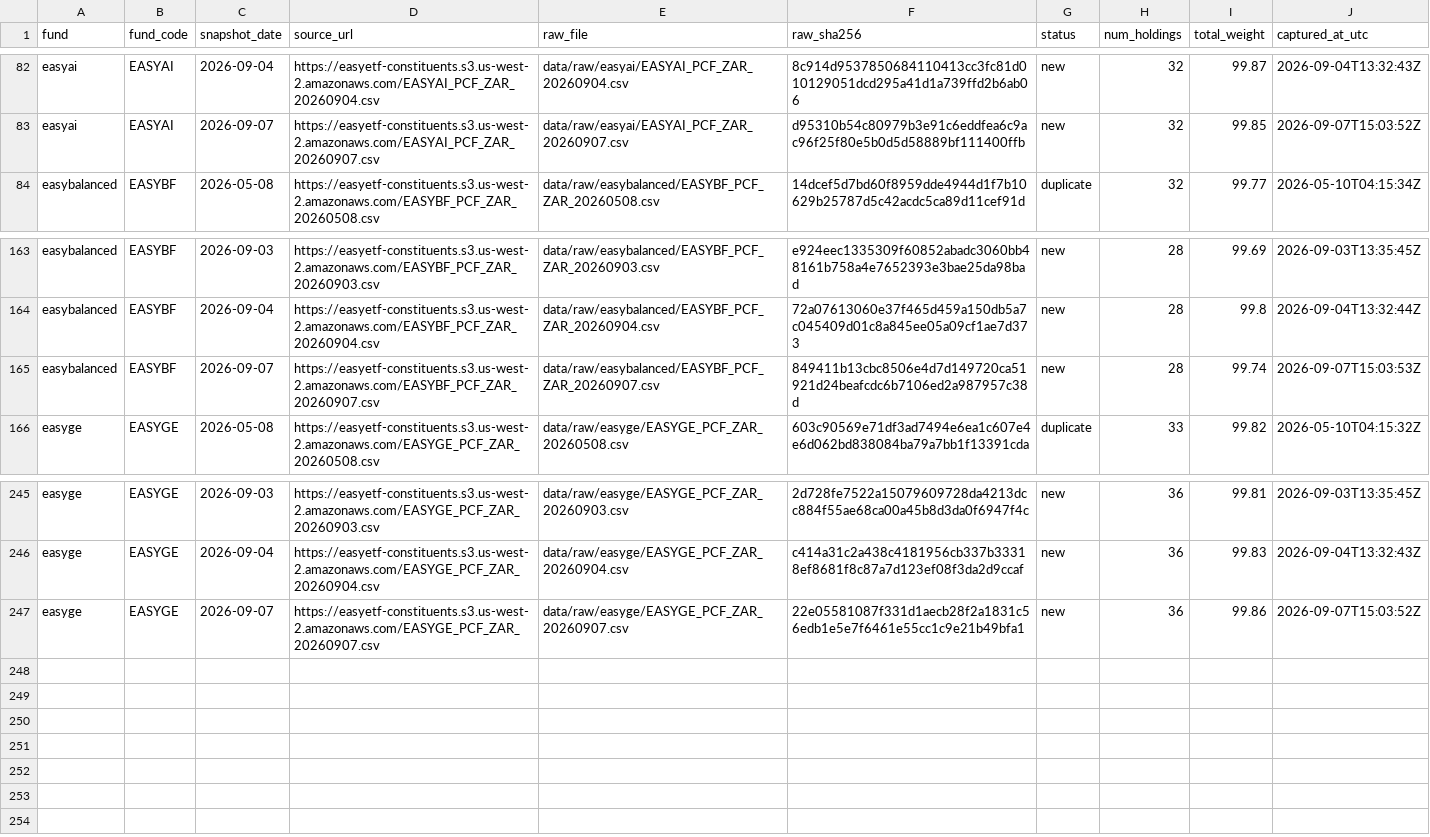
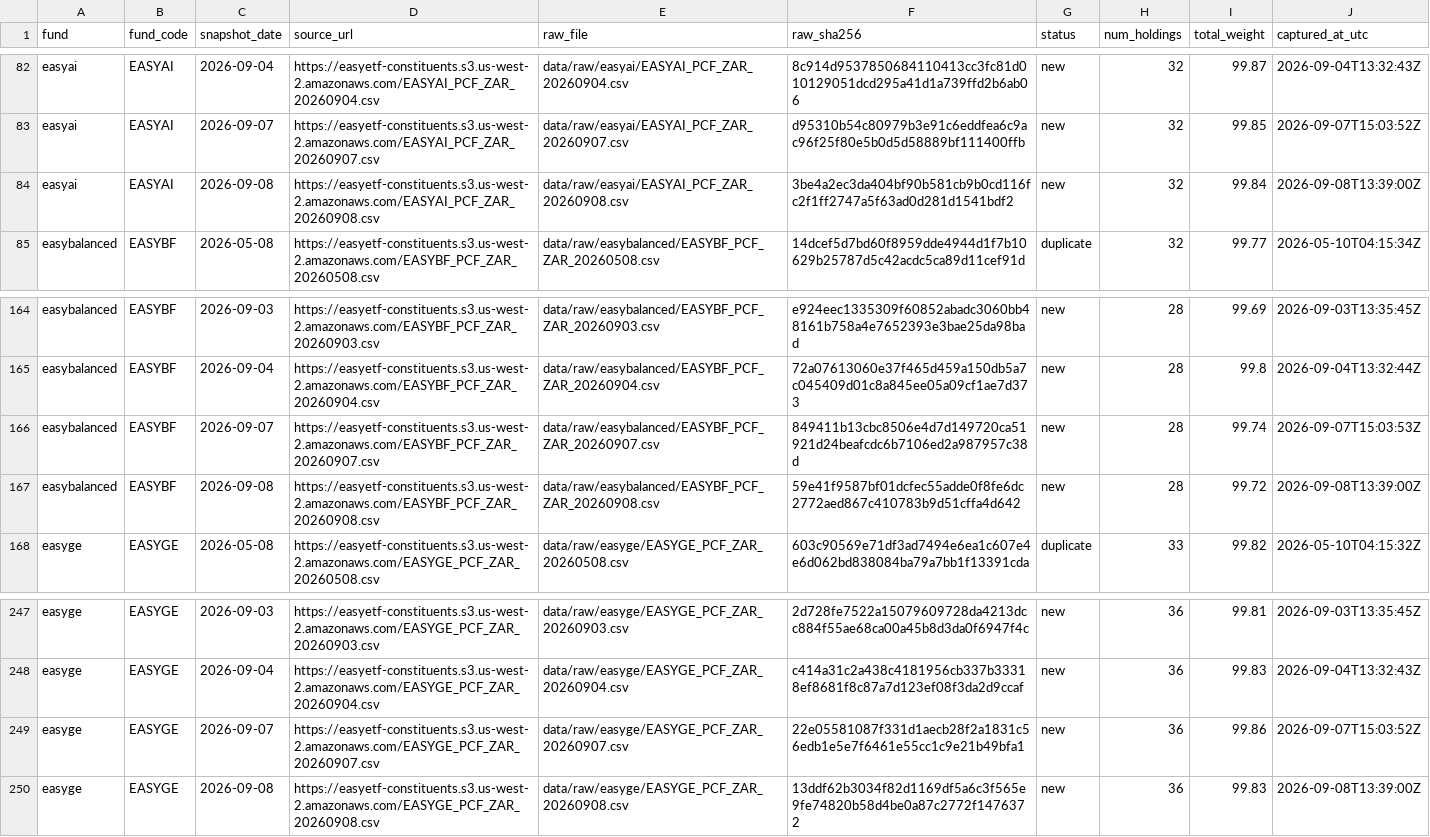
Before and after one commit to JonnIEnglish/easy-tracker, a CSV file: data/snapshot_log.csv, drawn as a sheet; only a part is shown, gaps mark what is left out; the diff names each change by its address in the sheet, - before the commit and + after, or states it on an @@ line.

```diff
--- a/data/snapshot_log.csv
+++ b/data/snapshot_log.csv
+row 84: easyai | EASYAI | 2026-09-08 | https://easyetf-constituents.s3.us-west-2.amazonaws.com/EASYAI_PCF_ZAR_20260908.csv | data/raw/easyai/EASYAI_PCF_ZAR_20260908.csv | 3be4a2ec3da404bf90b581cb9b0cd116fc2f1ff2747a5f63ad0d281d1541bdf2 | new | 32 | 99.84 | 2026-09-08T13:39:00Z
+row 167: easybalanced | EASYBF | 2026-09-08 | https://easyetf-constituents.s3.us-west-2.amazonaws.com/EASYBF_PCF_ZAR_20260908.csv | data/raw/easybalanced/EASYBF_PCF_ZAR_20260908.csv | 59e41f9587bf01dcfec55adde0f8fe6dc2772aed867c410783b9d51cffa4d642 | new | 28 | 99.72 | 2026-09-08T13:39:00Z
+row 250: easyge | EASYGE | 2026-09-08 | https://easyetf-constituents.s3.us-west-2.amazonaws.com/EASYGE_PCF_ZAR_20260908.csv | data/raw/easyge/EASYGE_PCF_ZAR_20260908.csv | 13ddf62b3034f82d1169df5a6c3f565e9fe74820b58d4be0a87c2772f1476372 | new | 36 | 99.83 | 2026-09-08T13:39:00Z
```
Also changed, not shown: data/market_price_history.csv, data/nav_history.csv, 6 other files.
